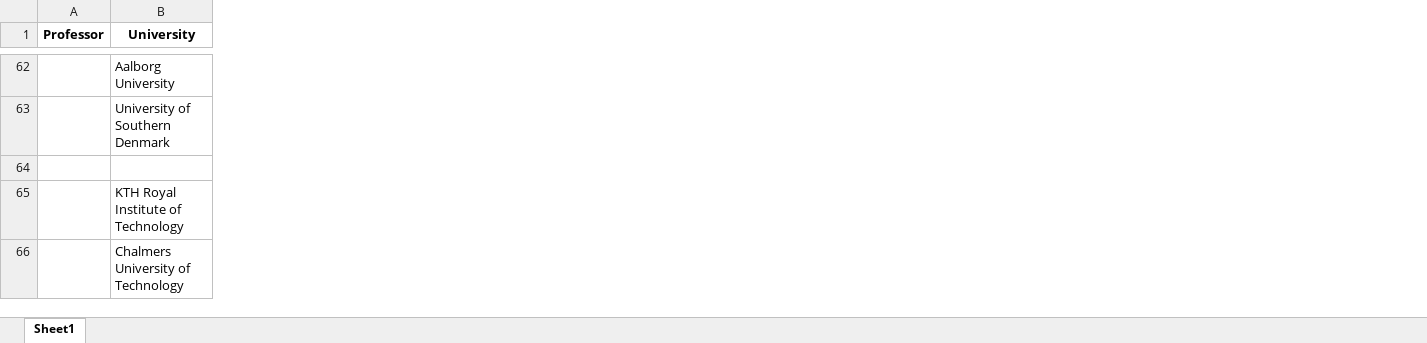
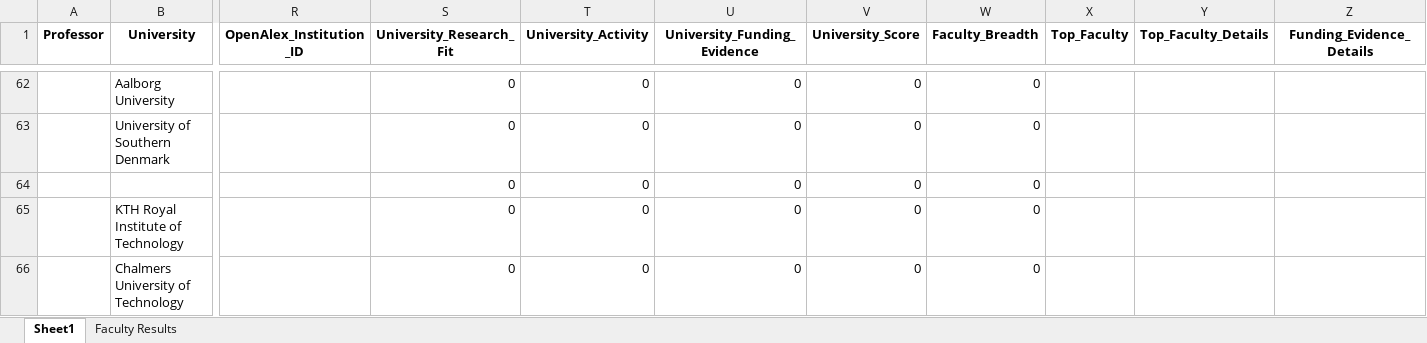
Before and after one commit to MohammadAbbasiM/phd-lead-finder, an Excel workbook: List of emails.xlsx, sheet Sheet1, drawn as a sheet; only a part is shown, gaps mark what is left out; values as stored, in another font and other column widths than the file's, no borders; rows hold the shown columns only; the diff covers the shown part only; the diff names each change by its address in the sheet, - before the commit and + after, or states it on an @@ line.

```diff
--- a/List of emails.xlsx (sheet Sheet1)
+++ b/List of emails.xlsx (sheet Sheet1)
+sheet tab: Faculty Results
+column R (OpenAlex_Institution_ID), empty
+column S (University_Research_Fit), rows 62-66: all 0
+column T (University_Activity), rows 62-66: all 0
+column U (University_Funding_Evidence), rows 62-66: all 0
+column V (University_Score), rows 62-66: all 0
+column W (Faculty_Breadth), rows 62-66: all 0
+column X (Top_Faculty), empty
+column Y (Top_Faculty_Details), empty
+column Z (Funding_Evidence_Details), empty
-row 64: (empty)
+row 64:  |  |  | 0 | 0 | 0 | 0 | 0
```
Also changed, not shown: 1 added column and 85 edited cells elsewhere in this sheet.
